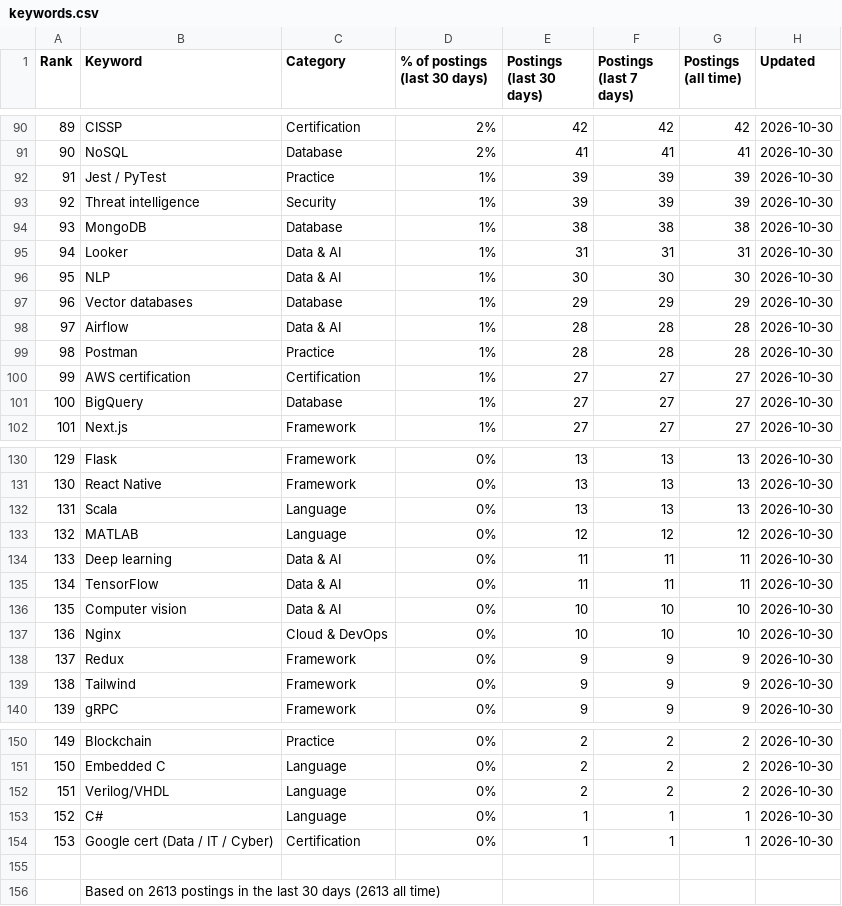
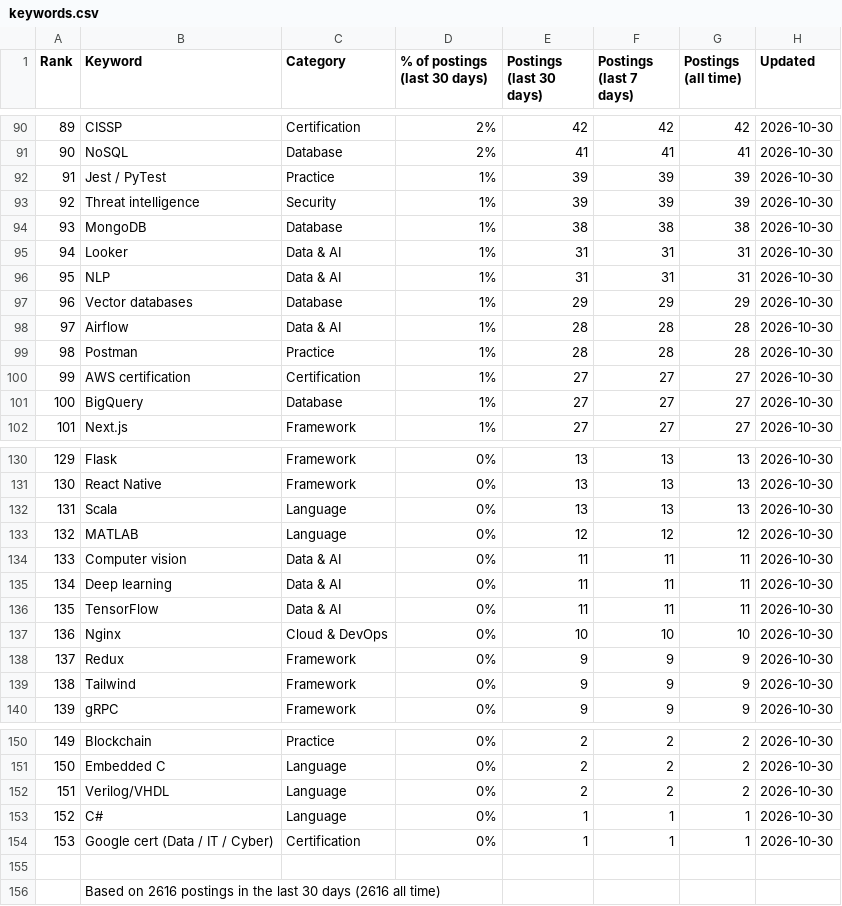
Before and after one commit to sagarh12/canada-jobs-feed, a CSV file: feed/keywords.csv, drawn as a sheet; only a part is shown, gaps mark what is left out; the diff covers the shown part only.

```diff
--- a/feed/keywords.csv
+++ b/feed/keywords.csv
@@ -95,3 +95,3 @@ Rank,Keyword,Category,% of postings (last 30 days),Postings (last 30 days),Posti
 94,Looker,Data & AI,1%,31,31,31,2026-10-30
-95,NLP,Data & AI,1%,30,30,30,2026-10-30
+95,NLP,Data & AI,1%,31,31,31,2026-10-30
 96,Vector databases,Database,1%,29,29,29,2026-10-30
@@ -133,5 +133,5 @@ Rank,Keyword,Category,% of postings (last 30 days),Postings (last 30 days),Posti
 132,MATLAB,Language,0%,12,12,12,2026-10-30
-133,Deep learning,Data & AI,0%,11,11,11,2026-10-30
-134,TensorFlow,Data & AI,0%,11,11,11,2026-10-30
-135,Computer vision,Data & AI,0%,10,10,10,2026-10-30
+133,Computer vision,Data & AI,0%,11,11,11,2026-10-30
+134,Deep learning,Data & AI,0%,11,11,11,2026-10-30
+135,TensorFlow,Data & AI,0%,11,11,11,2026-10-30
 136,Nginx,Cloud & DevOps,0%,10,10,10,2026-10-30
@@ -155,2 +155,2 @@ Rank,Keyword,Category,% of postings (last 30 days),Postings (last 30 days),Posti
 
-,Based on 2613 postings in the last 30 days (2613 all time)
+,Based on 2616 postings in the last 30 days (2616 all time)
```
Also changed, not shown: 65 edited cells elsewhere in this file, 3 other files.
